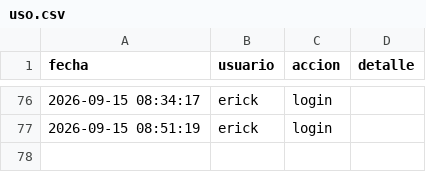
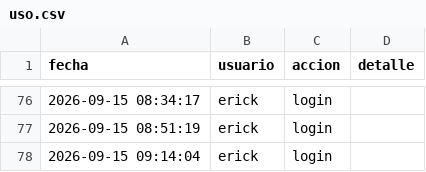
Before and after one commit to Erixfer98/laliga-modelo, a CSV file: uso.csv, drawn as a sheet; only a part is shown, gaps mark what is left out.

Commit message:
uso: erick login

```diff
--- a/uso.csv
+++ b/uso.csv
@@ -77 +77,2 @@ fecha,usuario,accion,detalle
 2026-09-15 08:51:19,erick,login,
+2026-09-15 09:14:04,erick,login,
```
